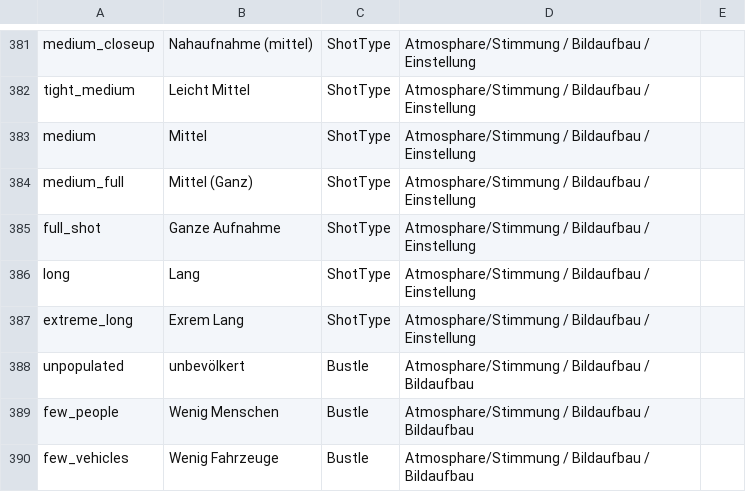
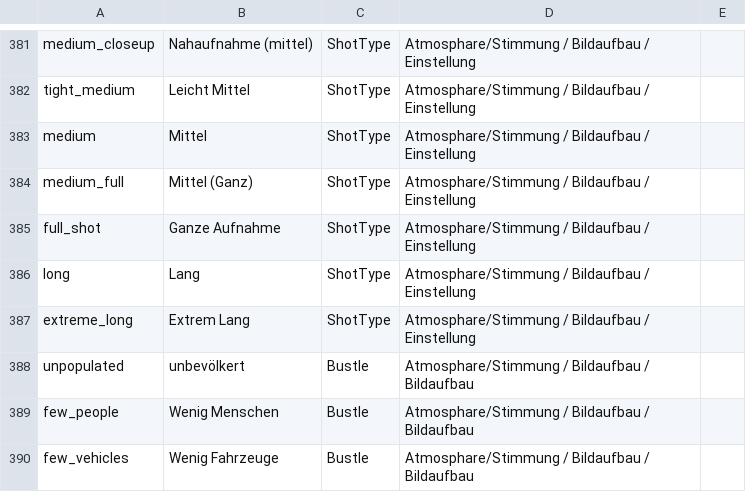
Before and after one commit to TailoredMediaProject/tm-knowledge-store, a CSV file: be/src/assets/shot-classes/Johanneum_Shot-Classes_mapped_v2.csv, drawn as a sheet; only a part is shown, gaps mark what is left out.

Commit message:
Tippfeher extrem

```diff
--- a/be/src/assets/shot-classes/Johanneum_Shot-Classes_mapped_v2.csv
+++ b/be/src/assets/shot-classes/Johanneum_Shot-Classes_mapped_v2.csv
@@ -386,3 +386,3 @@ full_shot;Ganze Aufnahme;ShotType;Atmosphare/Stimmung / Bildaufbau / Einstellung
 long;Lang;ShotType;Atmosphare/Stimmung / Bildaufbau / Einstellung;
-extreme_long;Exrem Lang;ShotType;Atmosphare/Stimmung / Bildaufbau / Einstellung;
+extreme_long;Extrem Lang;ShotType;Atmosphare/Stimmung / Bildaufbau / Einstellung;
 unpopulated	;unbevölkert;Bustle;Atmosphare/Stimmung / Bildaufbau / Bildaufbau;
```
Also changed, not shown: 1 other file.
